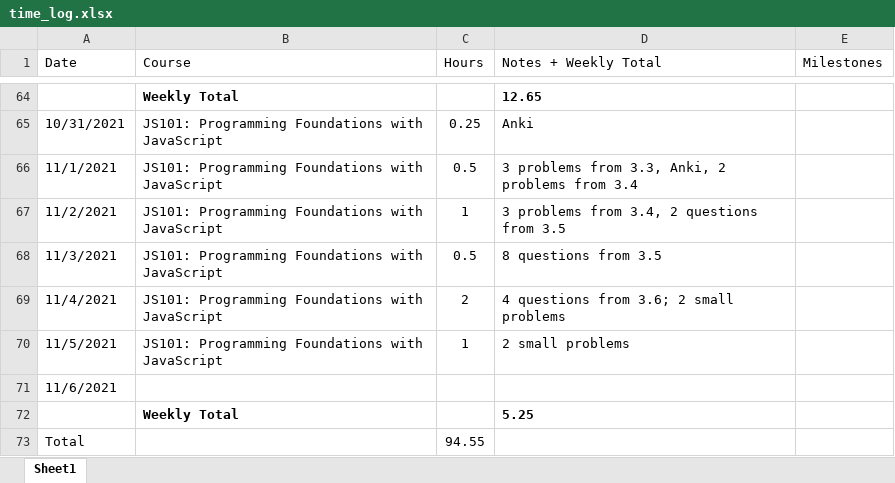
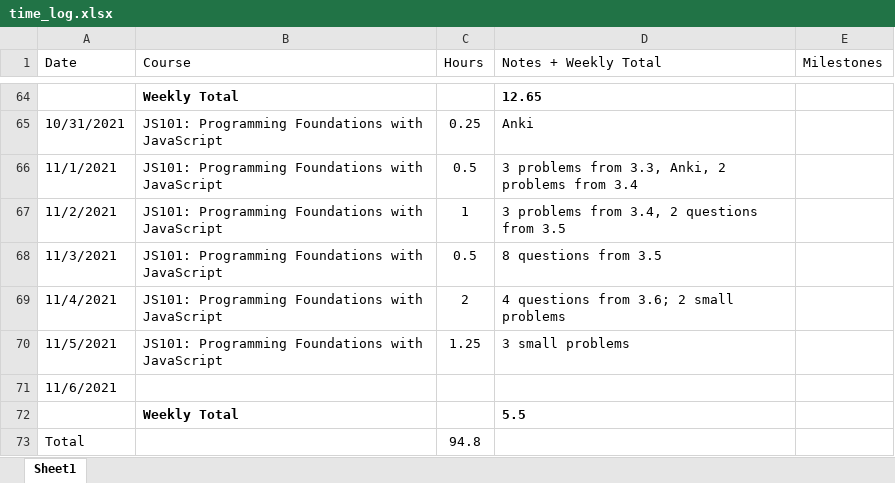
Before and after one commit to csommerl/js_101, an Excel workbook: time_log.xlsx, sheet Sheet1, drawn as a sheet; only a part is shown, gaps mark what is left out; values as stored, in another font and other column widths than the file's, no borders; table styles not drawn; the diff names each change by its address in the sheet, - before the commit and + after, or states it on an @@ line.

Commit message:
finish combine two lists

```diff
--- a/time_log.xlsx (sheet Sheet1)
+++ b/time_log.xlsx (sheet Sheet1)
-C70 (Hours): 1
+C70 (Hours): 1.25
-D70 (Notes + Weekly Total): 2 small problems
+D70 (Notes + Weekly Total): 3 small problems
-D72 (Notes + Weekly Total): 5.25
+D72 (Notes + Weekly Total): 5.5
-C73 (Hours): 94.55
+C73 (Hours): 94.8
```
Also changed, not shown: 4 other files.
